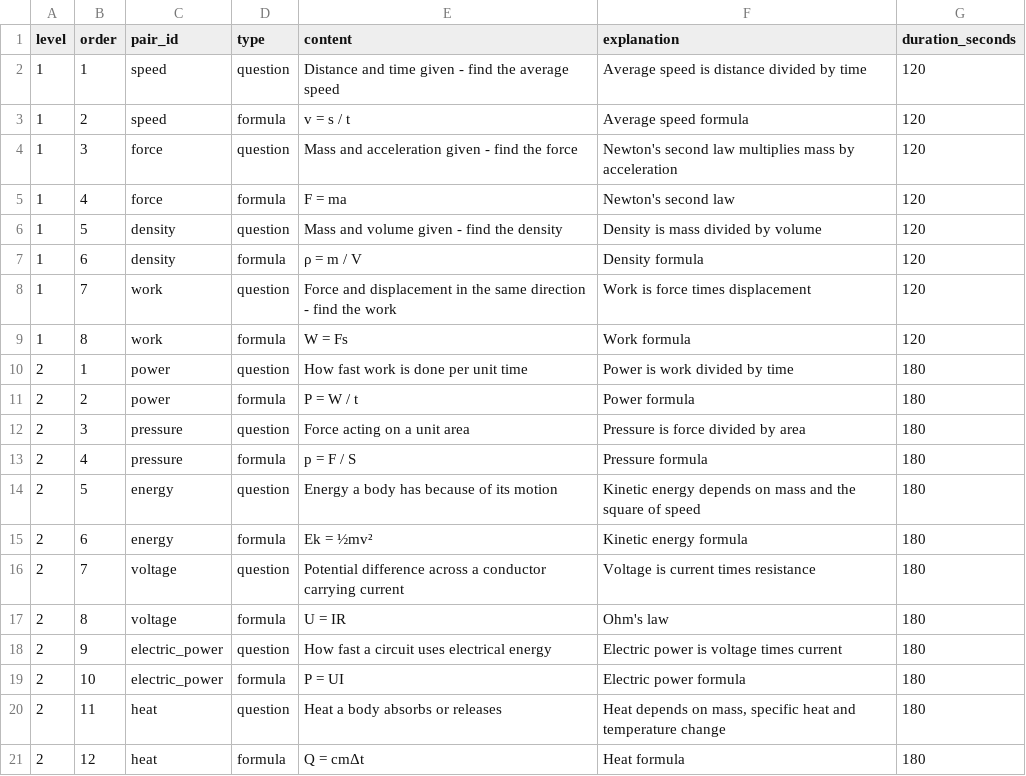
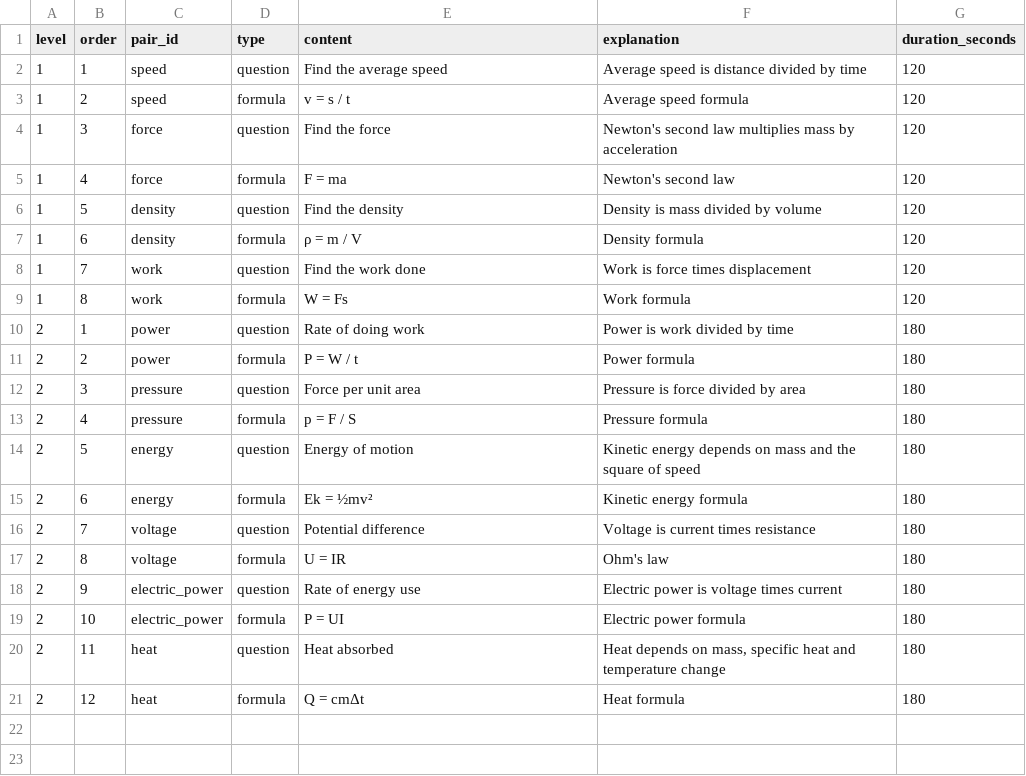
Before and after one commit to devinleegakki/ConceptMatchingGameApp, a CSV file: data/sample_cards.csv, drawn as a sheet.

Commit message:
fix(data): 英文题干压缩到卡片宽度内，避免单词中间断行

```diff
--- a/data/sample_cards.csv
+++ b/data/sample_cards.csv
@@ -1,21 +1,21 @@
 level,order,pair_id,type,content,explanation,duration_seconds
-1,1,speed,question,Distance and time given - find the average speed,Average speed is distance divided by time,120
+1,1,speed,question,Find the average speed,Average speed is distance divided by time,120
 1,2,speed,formula,v = s / t,Average speed formula,120
-1,3,force,question,Mass and acceleration given - find the force,Newton's second law multiplies mass by acceleration,120
+1,3,force,question,Find the force,Newton's second law multiplies mass by acceleration,120
 1,4,force,formula,F = ma,Newton's second law,120
-1,5,density,question,Mass and volume given - find the density,Density is mass divided by volume,120
+1,5,density,question,Find the density,Density is mass divided by volume,120
 1,6,density,formula,ρ = m / V,Density formula,120
-1,7,work,question,Force and displacement in the same direction - find the work,Work is force times displacement,120
+1,7,work,question,Find the work done,Work is force times displacement,120
 1,8,work,formula,W = Fs,Work formula,120
-2,1,power,question,How fast work is done per unit time,Power is work divided by time,180
+2,1,power,question,Rate of doing work,Power is work divided by time,180
 2,2,power,formula,P = W / t,Power formula,180
-2,3,pressure,question,Force acting on a unit area,Pressure is force divided by area,180
+2,3,pressure,question,Force per unit area,Pressure is force divided by area,180
 2,4,pressure,formula,p = F / S,Pressure formula,180
-2,5,energy,question,Energy a body has because of its motion,Kinetic energy depends on mass and the square of speed,180
+2,5,energy,question,Energy of motion,Kinetic energy depends on mass and the square of speed,180
 2,6,energy,formula,Ek = ½mv²,Kinetic energy formula,180
-2,7,voltage,question,Potential difference across a conductor carrying current,Voltage is current times resistance,180
+2,7,voltage,question,Potential difference,Voltage is current times resistance,180
 2,8,voltage,formula,U = IR,Ohm's law,180
-2,9,electric_power,question,How fast a circuit uses electrical energy,Electric power is voltage times current,180
+2,9,electric_power,question,Rate of energy use,Electric power is voltage times current,180
 2,10,electric_power,formula,P = UI,Electric power formula,180
-2,11,heat,question,Heat a body absorbs or releases,"Heat depends on mass, specific heat and temperature change",180
+2,11,heat,question,Heat absorbed,"Heat depends on mass, specific heat and temperature change",180
 2,12,heat,formula,Q = cmΔt,Heat formula,180
```
